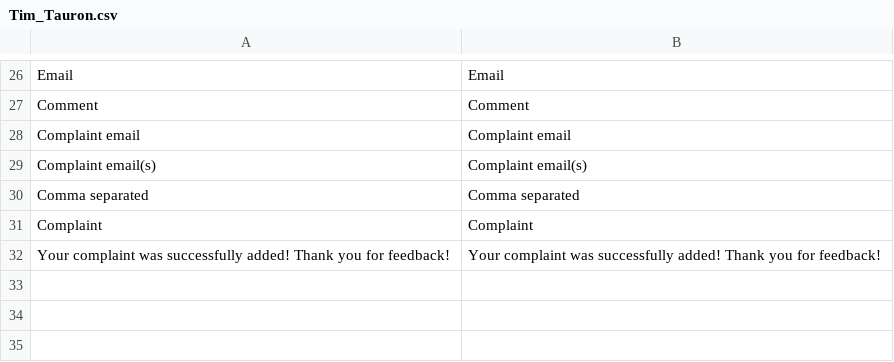
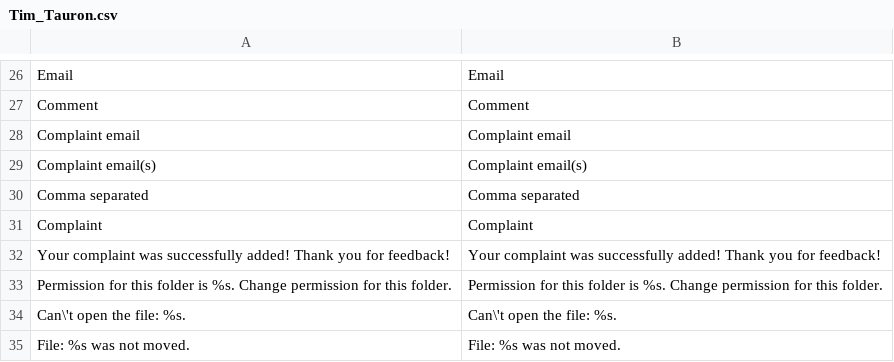
Before and after one commit to Vladishev/tauron, a CSV file: app/locale/pl_PL/Tim_Tauron.csv, drawn as a sheet; only a part is shown, gaps mark what is left out.

```diff
--- a/app/locale/pl_PL/Tim_Tauron.csv
+++ b/app/locale/pl_PL/Tim_Tauron.csv
@@ -32 +32,4 @@
 "Your complaint was successfully added! Thank you for feedback!","Your complaint was successfully added! Thank you for feedback!"
+"Permission for this folder is %s. Change permission for this folder.","Permission for this folder is %s. Change permission for this folder."
+"Can\'t open the file: %s.","Can\'t open the file: %s."
+"File: %s was not moved.","File: %s was not moved."
```
Also changed, not shown: 10 other files.
